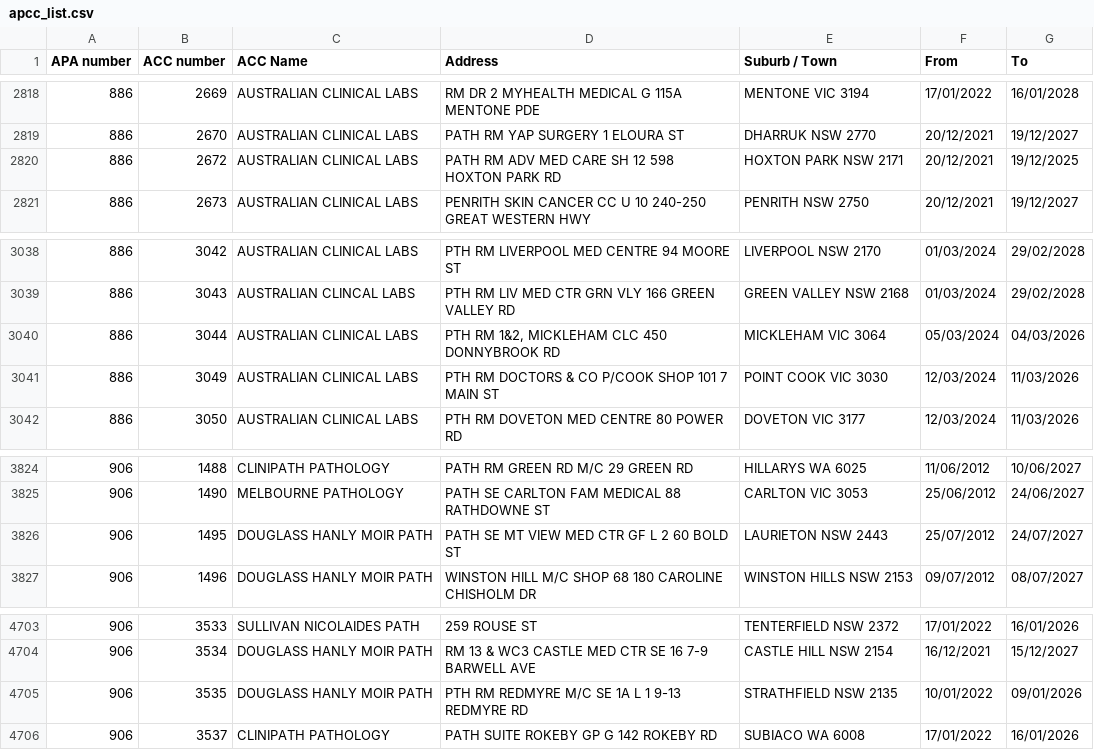
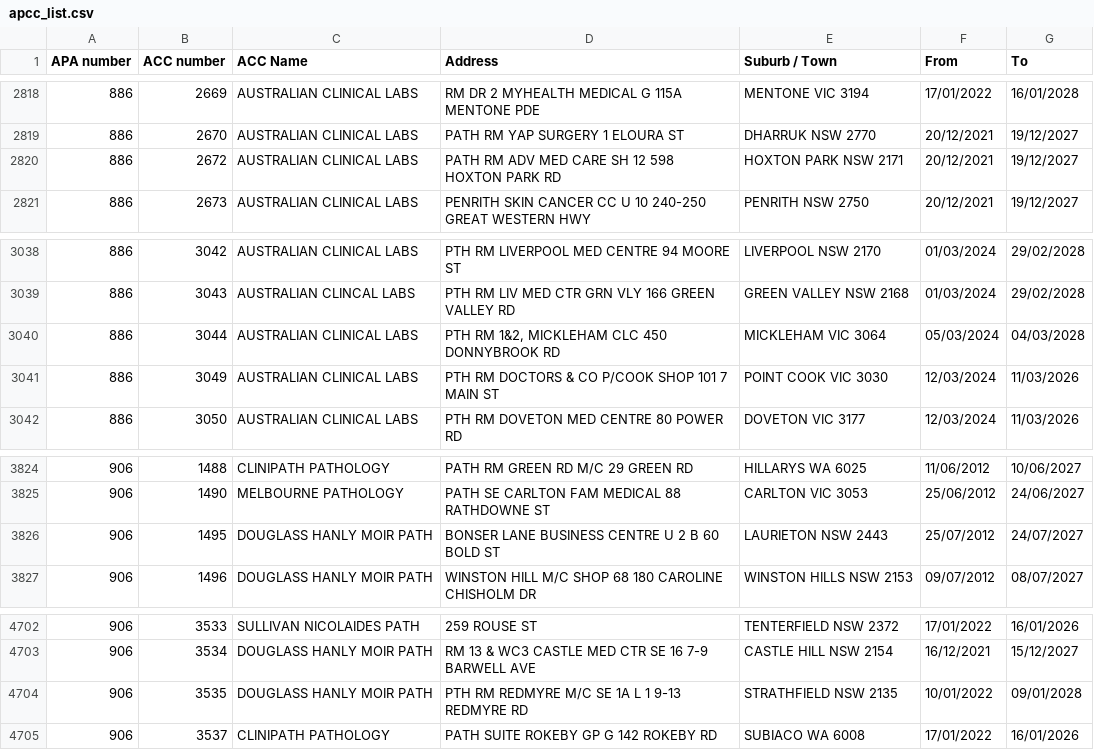
Before and after one commit to nwbort/apcc, a CSV file: apcc_list.csv, drawn as a sheet; only a part is shown, gaps mark what is left out; the diff covers the shown part only.

```diff
--- a/apcc_list.csv
+++ b/apcc_list.csv
@@ -2819,3 +2819,3 @@ APA number,ACC number,ACC Name,Address,Suburb / Town,From,To
 886,2670,AUSTRALIAN CLINICAL LABS,PATH RM YAP SURGERY 1 ELOURA ST,DHARRUK NSW 2770,20/12/2021,19/12/2027
-886,2672,AUSTRALIAN CLINICAL LABS,PATH RM ADV MED CARE SH 12 598 HOXTON PARK RD,HOXTON PARK NSW 2171,20/12/2021,19/12/2025
+886,2672,AUSTRALIAN CLINICAL LABS,PATH RM ADV MED CARE SH 12 598 HOXTON PARK RD,HOXTON PARK NSW 2171,20/12/2021,19/12/2027
 886,2673,AUSTRALIAN CLINICAL LABS,PENRITH SKIN CANCER CC U 10 240-250 GREAT WESTERN HWY,PENRITH NSW 2750,20/12/2021,19/12/2027
@@ -3039,3 +3039,3 @@ APA number,ACC number,ACC Name,Address,Suburb / Town,From,To
 886,3043,AUSTRALIAN CLINCAL LABS,PTH RM LIV MED CTR GRN VLY 166 GREEN VALLEY RD,GREEN VALLEY NSW 2168,01/03/2024,29/02/2028
-886,3044,AUSTRALIAN CLINICAL LABS,"PTH RM 1&2, MICKLEHAM CLC 450 DONNYBROOK RD",MICKLEHAM VIC 3064,05/03/2024,04/03/2026
+886,3044,AUSTRALIAN CLINICAL LABS,"PTH RM 1&2, MICKLEHAM CLC 450 DONNYBROOK RD",MICKLEHAM VIC 3064,05/03/2024,04/03/2028
 886,3049,AUSTRALIAN CLINICAL LABS,PTH RM DOCTORS & CO P/COOK SHOP 101 7 MAIN ST,POINT COOK VIC 3030,12/03/2024,11/03/2026
@@ -3825,3 +3825,3 @@ APA number,ACC number,ACC Name,Address,Suburb / Town,From,To
 906,1490,MELBOURNE PATHOLOGY,PATH SE CARLTON FAM MEDICAL 88 RATHDOWNE ST,CARLTON VIC 3053,25/06/2012,24/06/2027
-906,1495,DOUGLASS HANLY MOIR PATH,PATH SE MT VIEW MED CTR GF L 2 60 BOLD ST,LAURIETON NSW 2443,25/07/2012,24/07/2027
+906,1495,DOUGLASS HANLY MOIR PATH,BONSER LANE BUSINESS CENTRE U 2 B 60 BOLD ST,LAURIETON NSW 2443,25/07/2012,24/07/2027
 906,1496,DOUGLASS HANLY MOIR PATH,WINSTON HILL M/C SHOP 68 180 CAROLINE CHISHOLM DR,WINSTON HILLS NSW 2153,09/07/2012,08/07/2027
@@ -4704,3 +4703,3 @@ APA number,ACC number,ACC Name,Address,Suburb / Town,From,To
 906,3534,DOUGLASS HANLY MOIR PATH,RM 13 & WC3 CASTLE MED CTR SE 16 7-9 BARWELL AVE,CASTLE HILL NSW 2154,16/12/2021,15/12/2027
-906,3535,DOUGLASS HANLY MOIR PATH,PTH RM REDMYRE M/C SE 1A L 1 9-13 REDMYRE RD,STRATHFIELD NSW 2135,10/01/2022,09/01/2026
+906,3535,DOUGLASS HANLY MOIR PATH,PTH RM REDMYRE M/C SE 1A L 1 9-13 REDMYRE RD,STRATHFIELD NSW 2135,10/01/2022,09/01/2028
 906,3537,CLINIPATH PATHOLOGY,PATH SUITE ROKEBY GP G 142 ROKEBY RD,SUBIACO WA 6008,17/01/2022,16/01/2026
```
Also changed, not shown: 1 added row, 2 removed rows and 5 edited cells elsewhere in this file.
